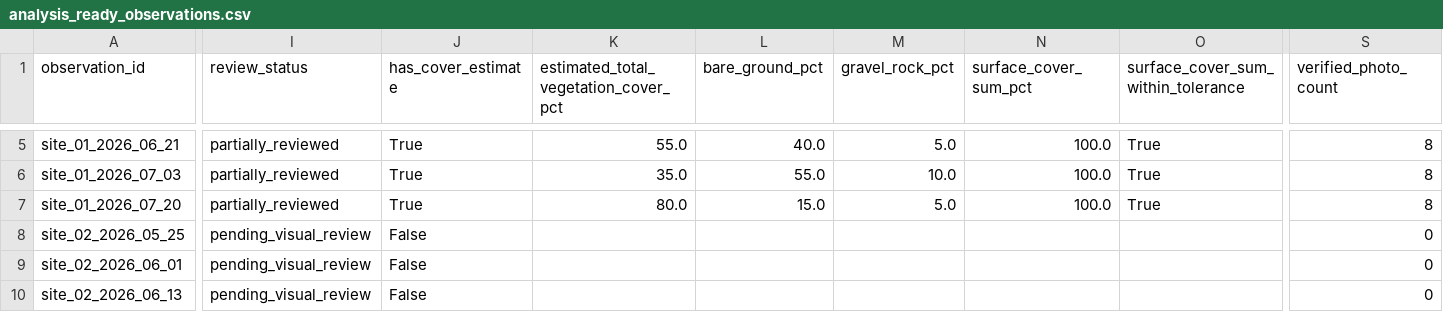
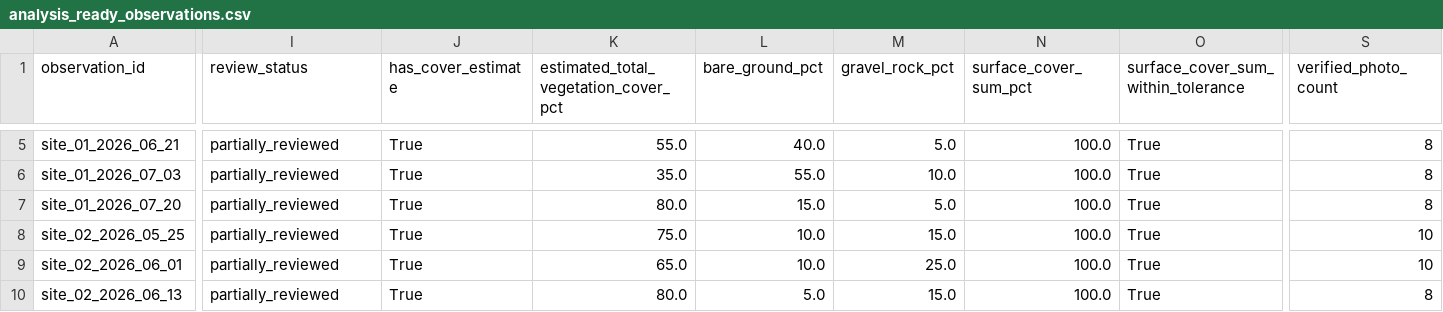
Before and after one commit to samuelfrey98/plant-succession-ml, a CSV file: data/public/analysis_ready_observations.csv, drawn as a sheet; only a part is shown, gaps mark what is left out; the diff covers the shown part only; the diff names each change by its address in the sheet, - before the commit and + after, or states it on an @@ line.

```diff
--- a/data/public/analysis_ready_observations.csv
+++ b/data/public/analysis_ready_observations.csv
-I8:I10 (review_status): pending_visual_review
+I8:I10 (review_status): partially_reviewed
-J8:J10 (has_cover_estimate): False
+J8:J10 (has_cover_estimate): True
-K8: (empty)
+K8: 75.0
-L8:L9 (bare_ground_pct): (empty)
+L8:L9 (bare_ground_pct): 10.0
-M8 (gravel_rock_pct): (empty)
+M8 (gravel_rock_pct): 15.0
-N8:N10 (surface_cover_sum_pct): (empty)
+N8:N10 (surface_cover_sum_pct): 100.0
-O8:O10: (empty)
+O8:O10: True
-S8:S9 (verified_photo_count): 0
+S8:S9 (verified_photo_count): 10
-K9: (empty)
+K9: 65.0
-M9 (gravel_rock_pct): (empty)
+M9 (gravel_rock_pct): 25.0
-K10: (empty)
+K10: 80.0
-L10 (bare_ground_pct): (empty)
+L10 (bare_ground_pct): 5.0
-M10 (gravel_rock_pct): (empty)
+M10 (gravel_rock_pct): 15.0
-S10 (verified_photo_count): 0
+S10 (verified_photo_count): 8
```
Also changed, not shown: 69 edited cells elsewhere in this file, data/public/observations.csv, data/public/photo_manifest.csv, 5 other files.
